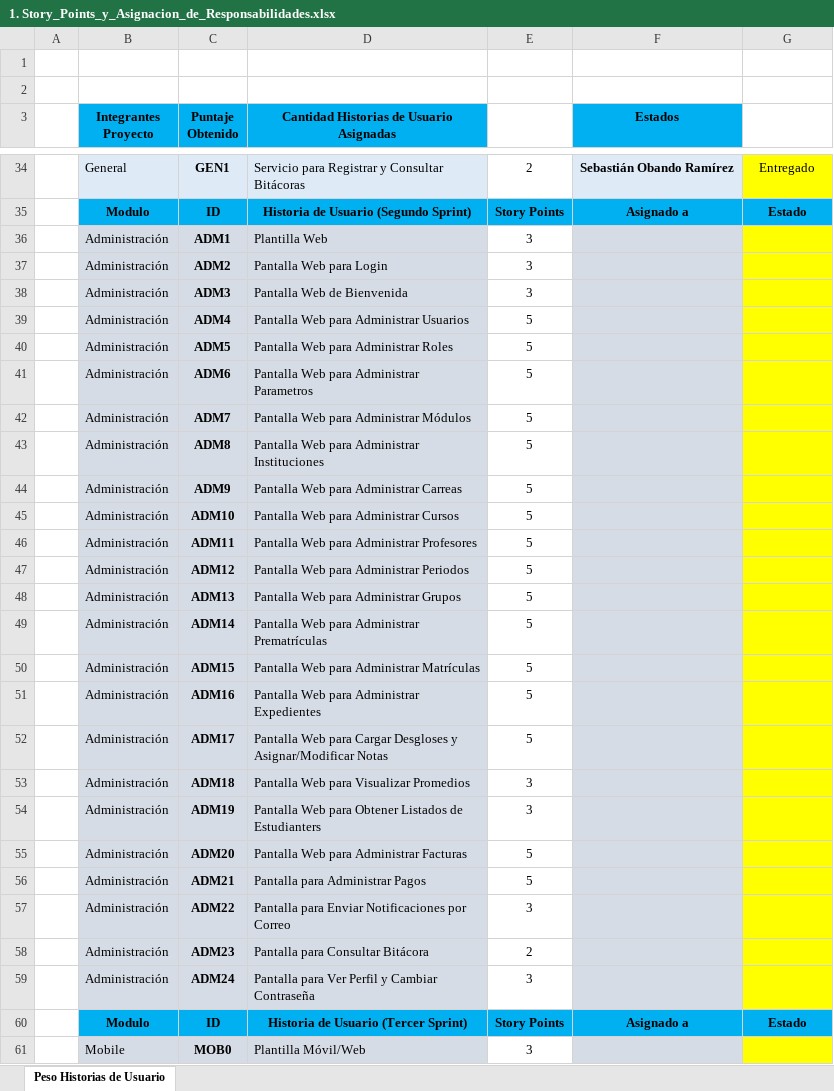
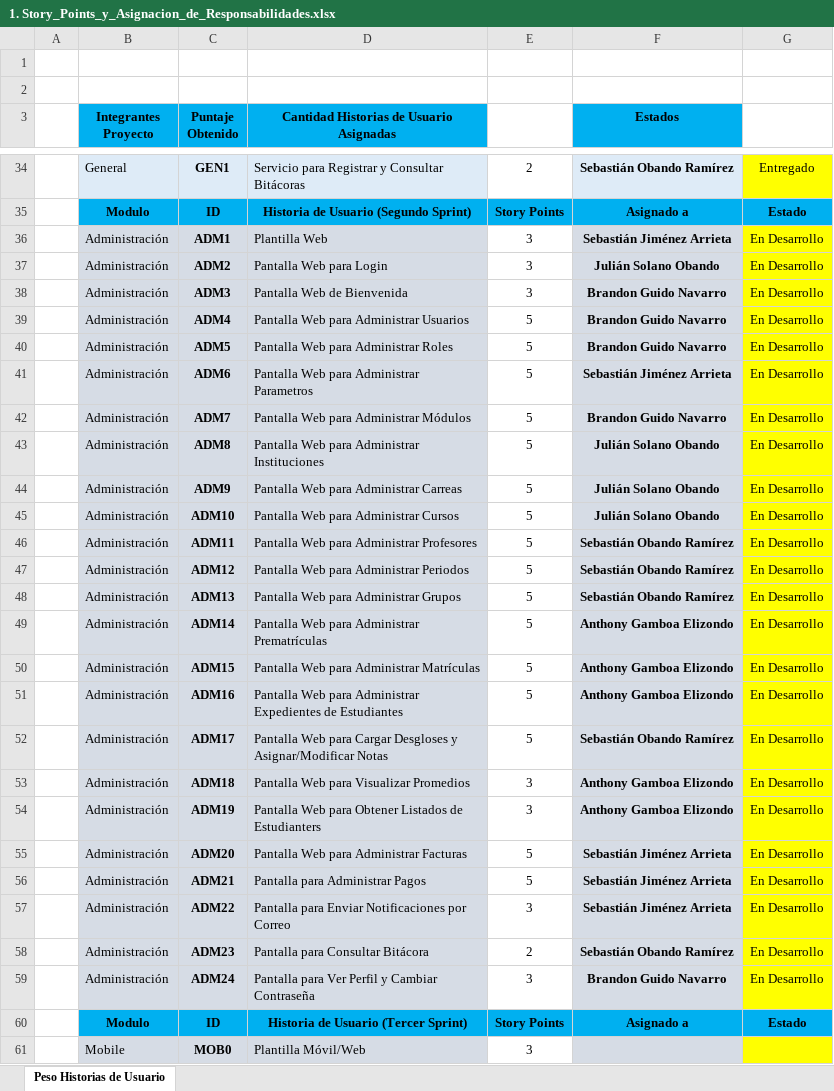
Before and after one commit to AskingManCode/MetaU, an Excel workbook: Documentacion/1. Story_Points_y_Asignacion_de_Responsabilidades.xlsx, sheet Peso Historias de Usuario, drawn as a sheet; only a part is shown, gaps mark what is left out; values as stored, in another font and other column widths than the file's, no borders; conditional formats not drawn; the diff covers the shown part only; the diff names each change by its address in the sheet, - before the commit and + after, or states it on an @@ line.

Commit message:
propuesta de distribución de responsabilidades con sobrecarga de 2 puntos a Anthony, versión no final

```diff
--- a/Documentacion/1. Story_Points_y_Asignacion_de_Responsabilidades.xlsx (sheet Peso Historias de Usuario)
+++ b/Documentacion/1. Story_Points_y_Asignacion_de_Responsabilidades.xlsx (sheet Peso Historias de Usuario)
-F36 (Estados): (empty)
+F36 (Estados): Sebastián Jiménez Arrieta
-G36:G59: (empty)
+G36:G59: En Desarrollo
-F37 (Estados): (empty)
+F37 (Estados): Julián Solano Obando
-F38:F40 (Estados): (empty)
+F38:F40 (Estados): Brandon Guido Navarro
-F41 (Estados): (empty)
+F41 (Estados): Sebastián Jiménez Arrieta
-F42 (Estados): (empty)
+F42 (Estados): Brandon Guido Navarro
-F43:F45 (Estados): (empty)
+F43:F45 (Estados): Julián Solano Obando
-F46:F48 (Estados): (empty)
+F46:F48 (Estados): Sebastián Obando Ramírez
-F49:F51 (Estados): (empty)
+F49:F51 (Estados): Anthony Gamboa Elizondo
-D51: …Administrar Expedientes
+D51: …Administrar Expedientes de Estudiantes
-F52 (Estados): (empty)
+F52 (Estados): Sebastián Obando Ramírez
-F53:F54 (Estados): (empty)
+F53:F54 (Estados): Anthony Gamboa Elizondo
-F55:F57 (Estados): (empty)
+F55:F57 (Estados): Sebastián Jiménez Arrieta
-F58 (Estados): (empty)
+F58 (Estados): Sebastián Obando Ramírez
-F59 (Estados): (empty)
+F59 (Estados): Brandon Guido Navarro
```
Also changed, not shown: 3 added rows, 3 removed rows and 6 edited cells elsewhere in this sheet.
